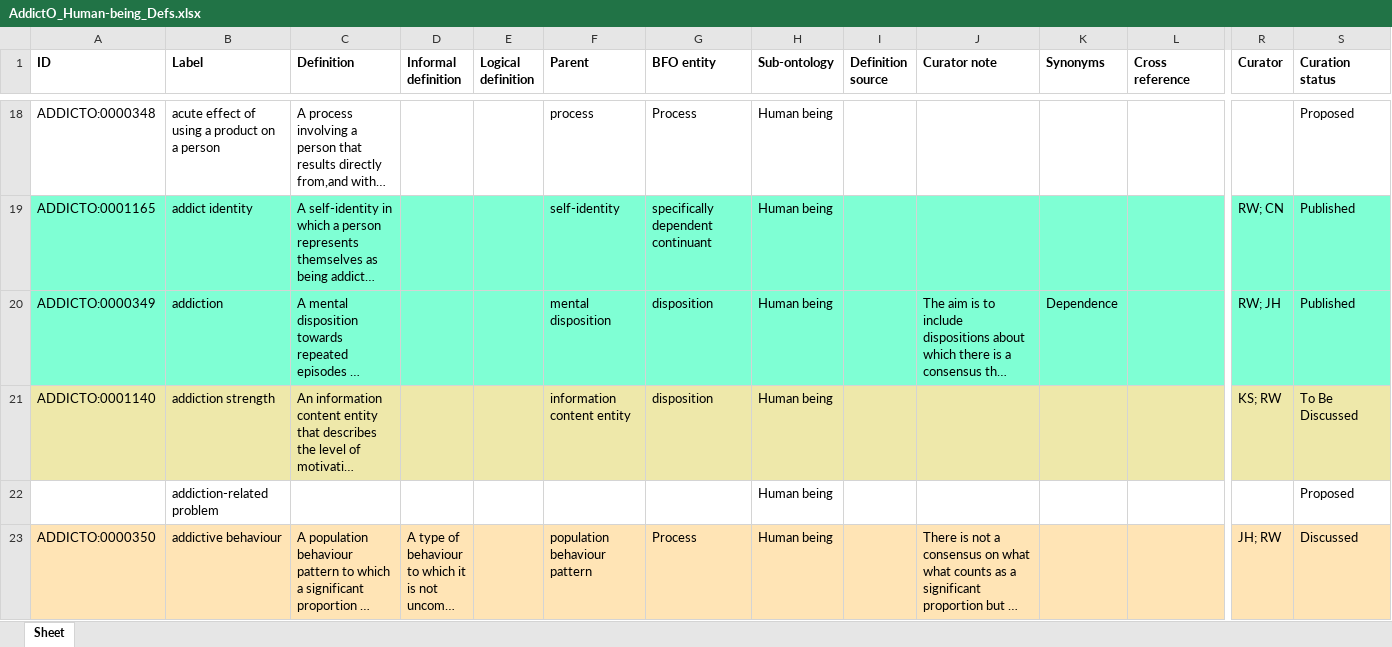
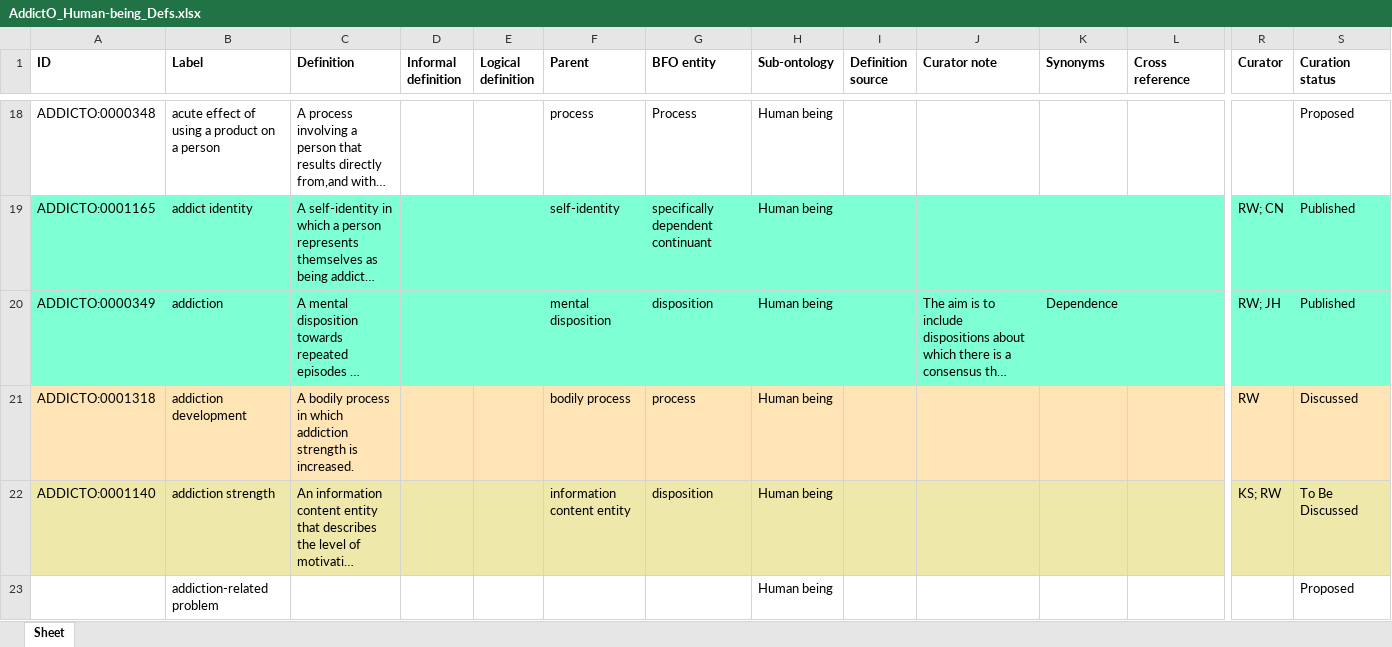
Before and after one commit to addicto-org/addiction-ontology, an Excel workbook: inputs/AddictO_Human-being_Defs.xlsx, sheet Sheet, drawn as a sheet; only a part is shown, gaps mark what is left out; the shorter side is filled out with more unchanged rows; long unchanged cells end in …; values as stored, in another font and other column widths than the file's, no borders; rows hold the shown columns only; the diff names each change by its address in the sheet, - before the commit and + after, or states it on an @@ line.

Commit message:
Updating AddictO_Human-being_Defs.xlsx

```diff
--- a/inputs/AddictO_Human-being_Defs.xlsx (sheet Sheet)
+++ b/inputs/AddictO_Human-being_Defs.xlsx (sheet Sheet)
+row 21: ADDICTO:0001318 | addiction development | A bodily process in which addiction strength is increased. |  |  | bodily process | process | Human being |  |  |  |  | RW | Discussed
```
